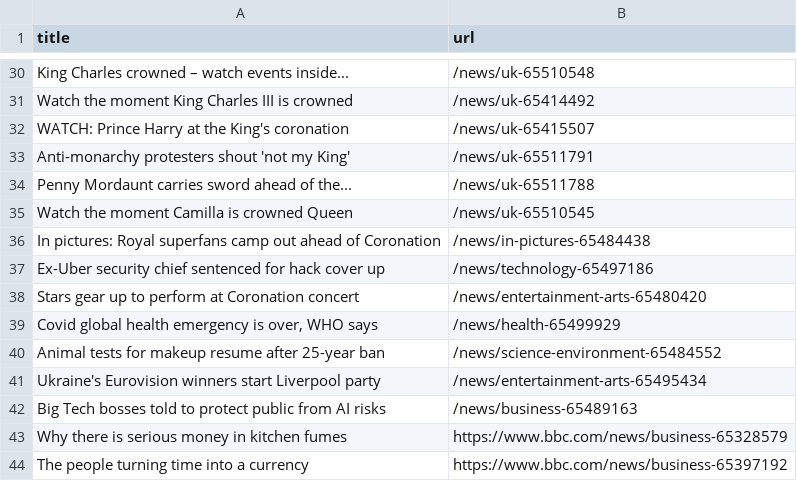
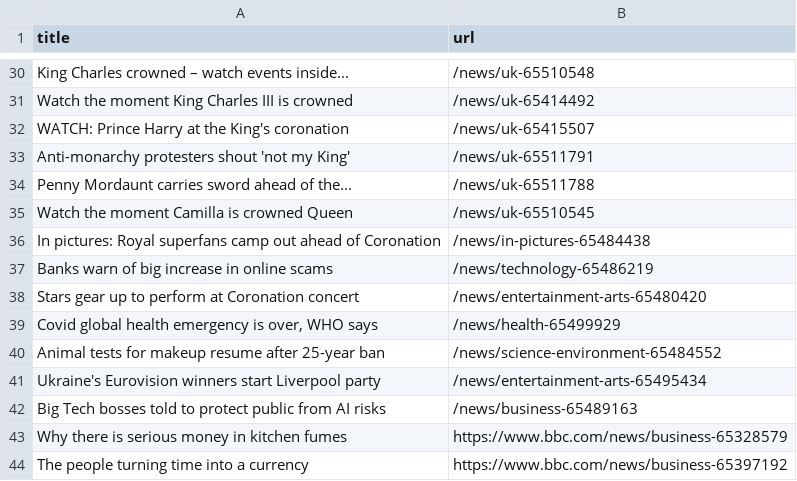
Before and after one commit to Danihisp/automatic-scraper-bbc-main, a CSV file: bbc.csv, drawn as a sheet; only a part is shown, gaps mark what is left out.

```diff
--- a/bbc.csv
+++ b/bbc.csv
@@ -36,3 +36,3 @@ Watch the moment Camilla is crowned Queen,/news/uk-65510545
 In pictures: Royal superfans camp out ahead of Coronation,/news/in-pictures-65484438
-Ex-Uber security chief sentenced for hack cover up,/news/technology-65497186
+Banks warn of big increase in online scams,/news/technology-65486219
 Stars gear up to perform at Coronation concert,/news/entertainment-arts-65480420
```
